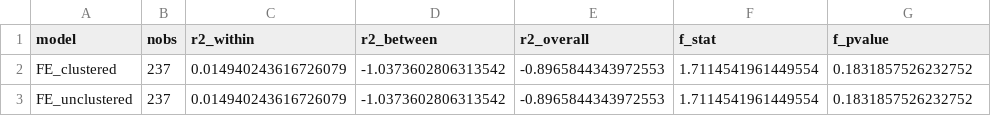
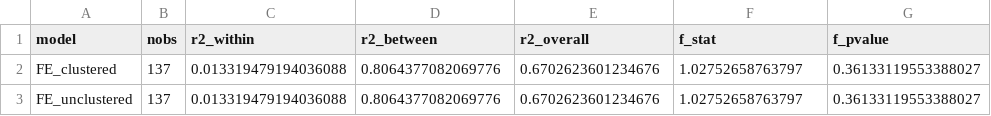
Before and after one commit to Dr-Seagraves/qm2023-capstone-arjun-daemian-kade-isidro, a CSV file: results/tables/M3_modelA_fit_statistics.csv, drawn as a sheet.

```diff
--- a/results/tables/M3_modelA_fit_statistics.csv
+++ b/results/tables/M3_modelA_fit_statistics.csv
@@ -1,3 +1,3 @@
 model,nobs,r2_within,r2_between,r2_overall,f_stat,f_pvalue
-FE_clustered,237,0.014940243616726079,-1.0373602806313542,-0.8965844343972553,1.7114541961449554,0.1831857526232752
-FE_unclustered,237,0.014940243616726079,-1.0373602806313542,-0.8965844343972553,1.7114541961449554,0.1831857526232752
+FE_clustered,137,0.013319479194036088,0.8064377082069776,0.6702623601234676,1.02752658763797,0.36133119553388027
+FE_unclustered,137,0.013319479194036088,0.8064377082069776,0.6702623601234676,1.02752658763797,0.36133119553388027
```
Also changed, not shown: results/tables/M3_modelA_coefficient_table.csv, results/tables/M3_regression_table.csv, 20 other files.
